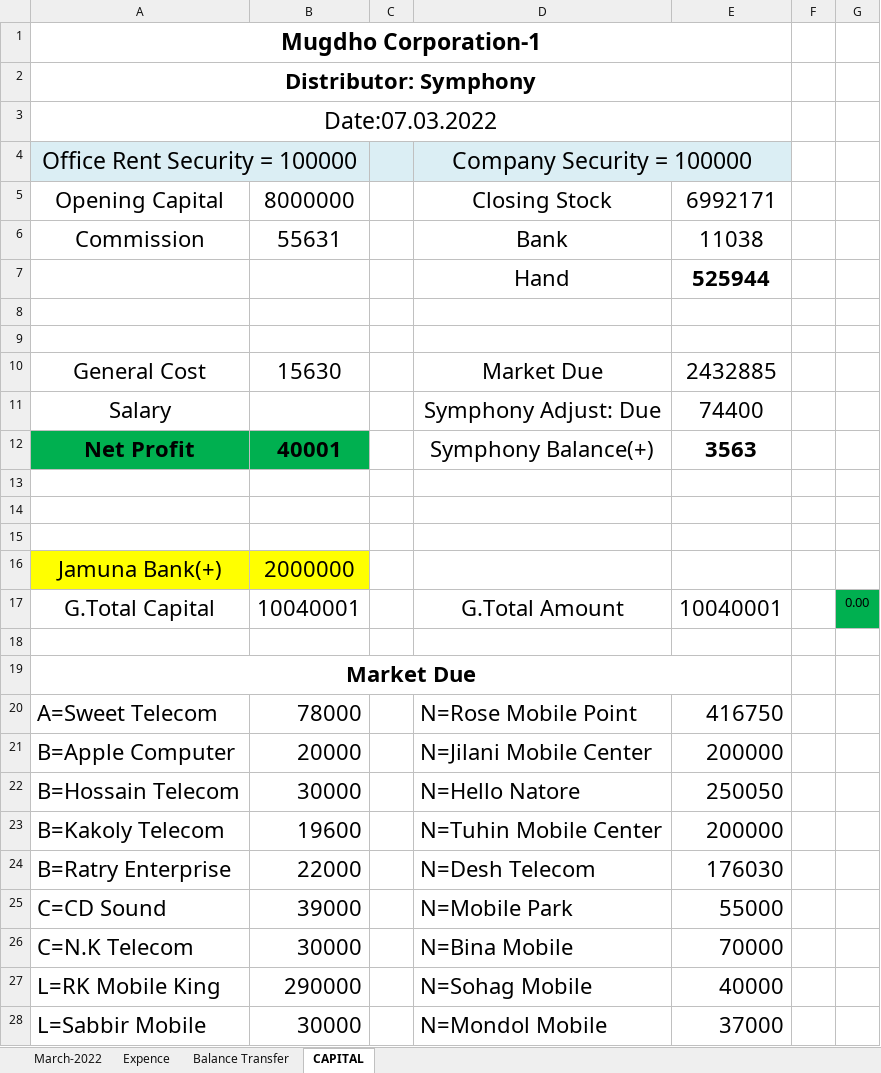
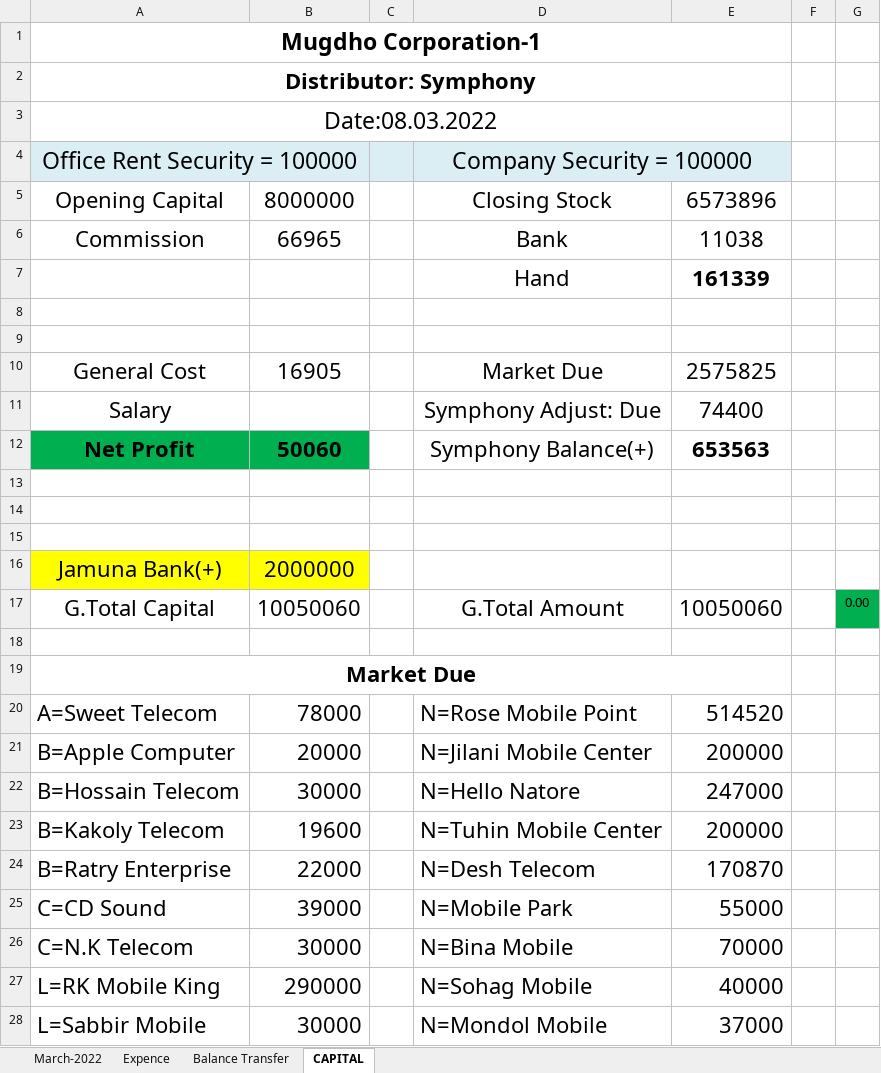
Before and after one commit to rahinul/MCU, an Excel workbook: 2022/Symphony/MARCH/08.03.2022/MC Bank Statement March-2022.xlsx, sheet CAPITAL, drawn as a sheet; only a part is shown; values as stored, in another font and other column widths than the file's, no borders; the diff names each change by its address in the sheet, - before the commit and + after, or states it on an @@ line.

```diff
--- a/2022/Symphony/MARCH/08.03.2022/MC Bank Statement March-2022.xlsx (sheet CAPITAL)
+++ b/2022/Symphony/MARCH/08.03.2022/MC Bank Statement March-2022.xlsx (sheet CAPITAL)
-A3: Date:07.03.2022
+A3: Date:08.03.2022
-E5: 6992171
+E5: 6573896
-B6: 55631
+B6: 66965
-E7: 525944
+E7: 161339
-B10: 15630
+B10: 16905
-E10: 2432885
+E10: 2575825
-B12: 40001
+B12: 50060
-E12: 3563
+E12: 653563
-B17: 10040001
+B17: 10050060
-E17: 10040001
+E17: 10050060
-E20: 416750
+E20: 514520
-E22: 250050
+E22: 247000
-E24: 176030
+E24: 170870
```
Also changed, not shown: sheet Balance Transfer, sheet Expence, sheet March-2022, formulas that keep their value, 39 other files.
